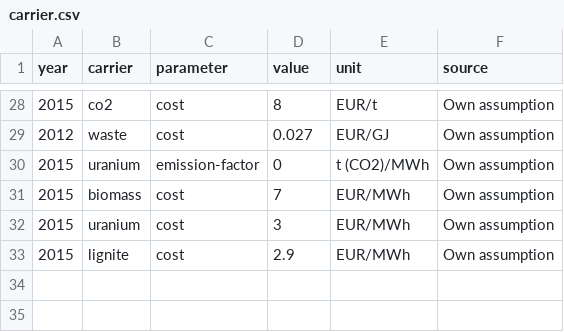
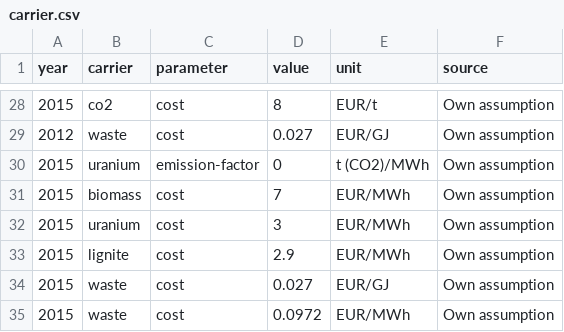
Before and after one commit to ZNES-datapackages/technology-cost, a CSV file: data/carrier.csv, drawn as a sheet; only a part is shown, gaps mark what is left out; the diff names each change by its address in the sheet, - before the commit and + after, or states it on an @@ line.

Commit message:
Update carrier

```diff
--- a/data/carrier.csv
+++ b/data/carrier.csv
+row 34: 2015 | waste | cost | 0.027 | EUR/GJ | Own assumption
+row 35: 2015 | waste | cost | 0.0972 | EUR/MWh | Own assumption
```
Also changed, not shown: 1 other file.
